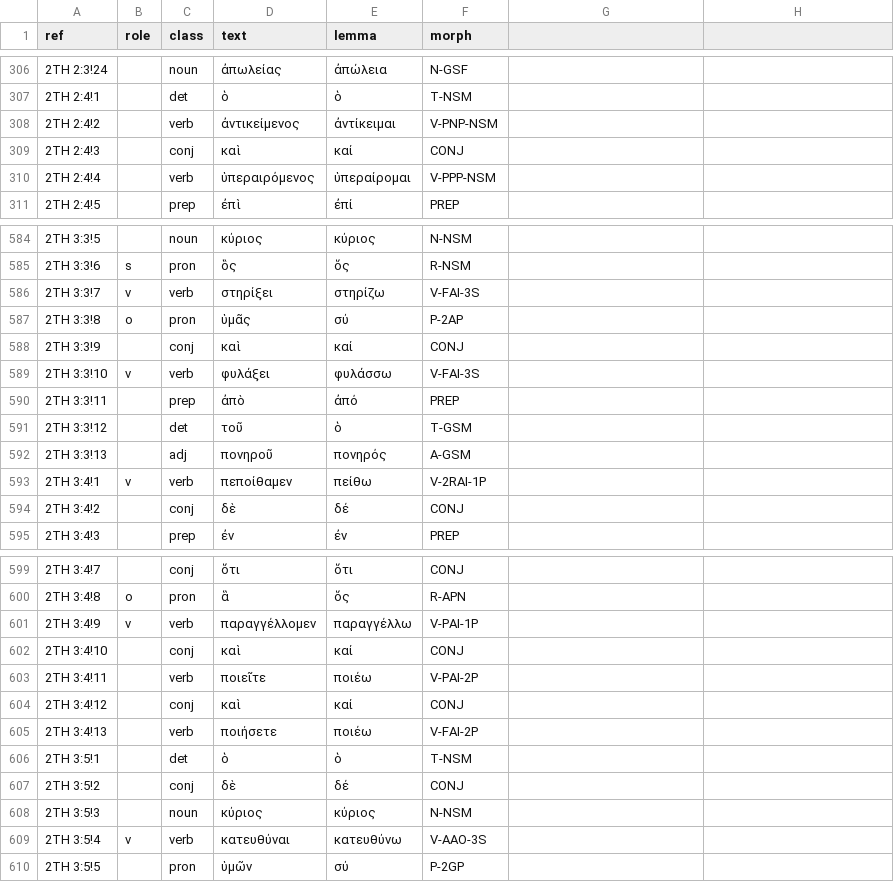
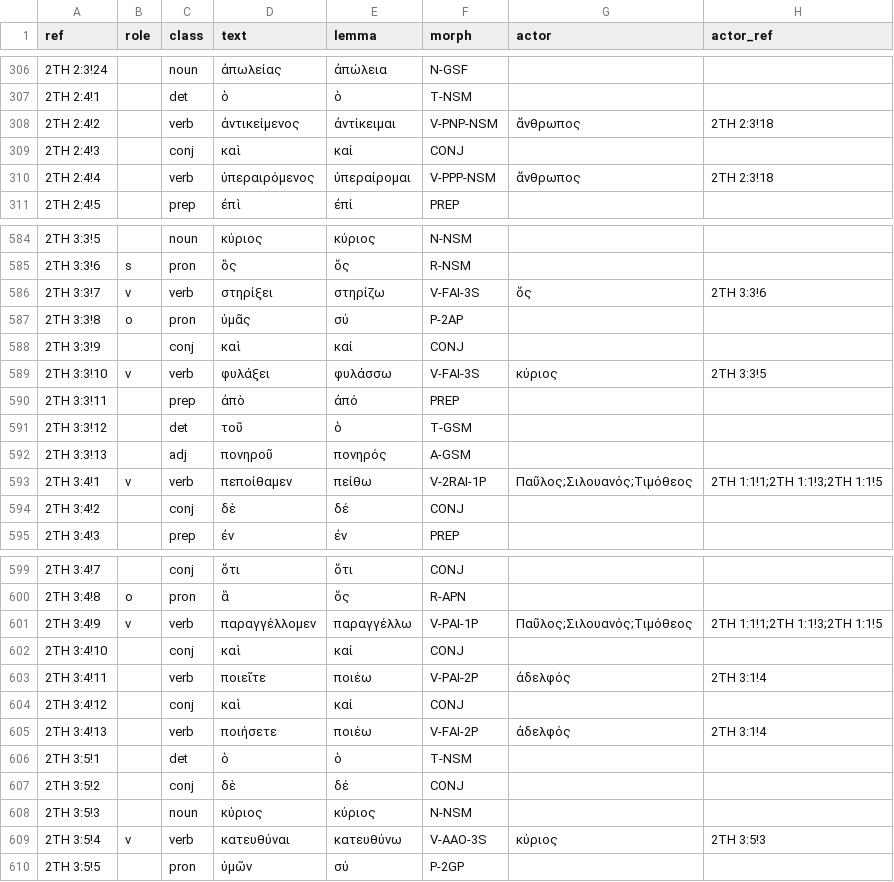
Before and after one commit to testimonyproject/testimony, a TSV file: data/greek/macula-sblgnt/2TH.tsv, drawn as a sheet; only a part is shown, gaps mark what is left out; the diff covers the shown part only.

```diff
--- a/data/greek/macula-sblgnt/2TH.tsv
+++ b/data/greek/macula-sblgnt/2TH.tsv
@@ -1 +1 @@
-ref	role	class	text	lemma	morph
+ref	role	class	text	lemma	morph	actor	actor_ref
@@ -308 +308 @@ ref	role	class	text	lemma	morph
-2TH 2:4!2		verb	ἀντικείμενος	ἀντίκειμαι	V-PNP-NSM
+2TH 2:4!2		verb	ἀντικείμενος	ἀντίκειμαι	V-PNP-NSM	ἄνθρωπος	2TH 2:3!18
@@ -310 +310 @@ ref	role	class	text	lemma	morph
-2TH 2:4!4		verb	ὑπεραιρόμενος	ὑπεραίρομαι	V-PPP-NSM
+2TH 2:4!4		verb	ὑπεραιρόμενος	ὑπεραίρομαι	V-PPP-NSM	ἄνθρωπος	2TH 2:3!18
@@ -586 +586 @@ ref	role	class	text	lemma	morph
-2TH 3:3!7	v	verb	στηρίξει	στηρίζω	V-FAI-3S
+2TH 3:3!7	v	verb	στηρίξει	στηρίζω	V-FAI-3S	ὅς	2TH 3:3!6
@@ -589 +589 @@ ref	role	class	text	lemma	morph
-2TH 3:3!10	v	verb	φυλάξει	φυλάσσω	V-FAI-3S
+2TH 3:3!10	v	verb	φυλάξει	φυλάσσω	V-FAI-3S	κύριος	2TH 3:3!5
@@ -593 +593 @@ ref	role	class	text	lemma	morph
-2TH 3:4!1	v	verb	πεποίθαμεν	πείθω	V-2RAI-1P
+2TH 3:4!1	v	verb	πεποίθαμεν	πείθω	V-2RAI-1P	Παῦλος;Σιλουανός;Τιμόθεος	2TH 1:1!1;2TH 1:1!3;2TH 1:1!5
@@ -601 +601 @@ ref	role	class	text	lemma	morph
-2TH 3:4!9	v	verb	παραγγέλλομεν	παραγγέλλω	V-PAI-1P
+2TH 3:4!9	v	verb	παραγγέλλομεν	παραγγέλλω	V-PAI-1P	Παῦλος;Σιλουανός;Τιμόθεος	2TH 1:1!1;2TH 1:1!3;2TH 1:1!5
@@ -603 +603 @@ ref	role	class	text	lemma	morph
-2TH 3:4!11		verb	ποιεῖτε	ποιέω	V-PAI-2P
+2TH 3:4!11		verb	ποιεῖτε	ποιέω	V-PAI-2P	ἀδελφός	2TH 3:1!4
@@ -605 +605 @@ ref	role	class	text	lemma	morph
-2TH 3:4!13		verb	ποιήσετε	ποιέω	V-FAI-2P
+2TH 3:4!13		verb	ποιήσετε	ποιέω	V-FAI-2P	ἀδελφός	2TH 3:1!4
@@ -609 +609 @@ ref	role	class	text	lemma	morph
-2TH 3:5!4	v	verb	κατευθύναι	κατευθύνω	V-AAO-3S
+2TH 3:5!4	v	verb	κατευθύναι	κατευθύνω	V-AAO-3S	κύριος	2TH 3:5!3
```
Also changed, not shown: 150 edited cells elsewhere in this file, data/greek/macula-sblgnt/TIT.tsv, 36 other files.
